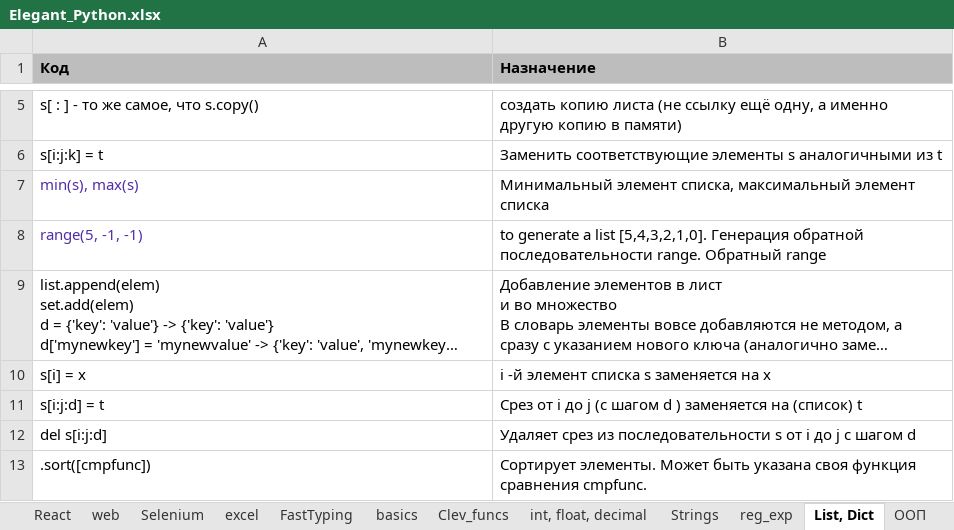
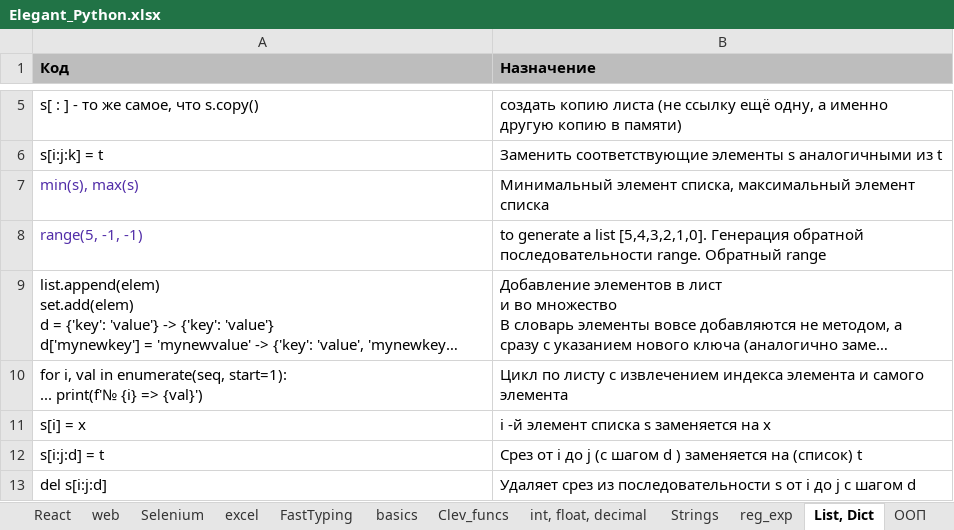
Before and after one commit to Antohnio123/HandshakesFastApi, an Excel workbook: Elegant_Python.xlsx, sheet List, Dict, drawn as a sheet; only a part is shown, gaps mark what is left out; the shorter side is filled out with more unchanged rows; long unchanged cells end in …; values as stored, in another font and other column widths than the file's, no borders; ↵ is a line break in a cell; the diff names each change by its address in the sheet, - before the commit and + after, or states it on an @@ line.

```diff
--- a/Elegant_Python.xlsx (sheet List, Dict)
+++ b/Elegant_Python.xlsx (sheet List, Dict)
+row 10: for i, val in enumerate(seq, start=1): ↵ ... print(f'№ {i} => {val}') | Цикл по листу с извлечением индекса элемента и самого элемента
```
Also changed, not shown: sheet os, shutil, 1 other file.
